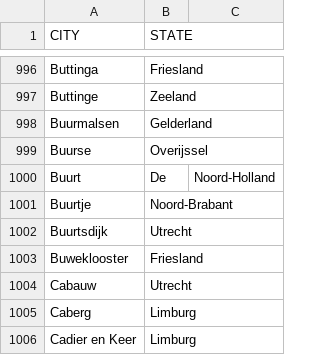
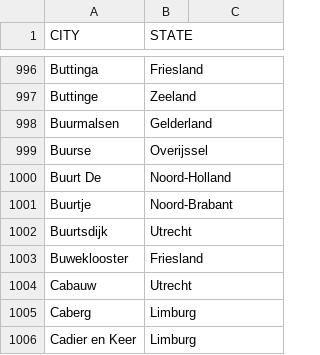
Before and after one commit to DMR-Database/dmr-database-frontend, a CSV file: citys_nl.csv, drawn as a sheet; only a part is shown, gaps mark what is left out; removed rows and columns are numbered as before the commit, all else as after; the diff names each change by its address in the sheet, - before the commit and + after, or states it on an @@ line.

Commit message:
Fix formatting of city name in citys_nl.csv

```diff
--- a/citys_nl.csv
+++ b/citys_nl.csv
-row 1000: Buurt | De | Noord-Holland
+row 1000: Buurt De | Noord-Holland
```
